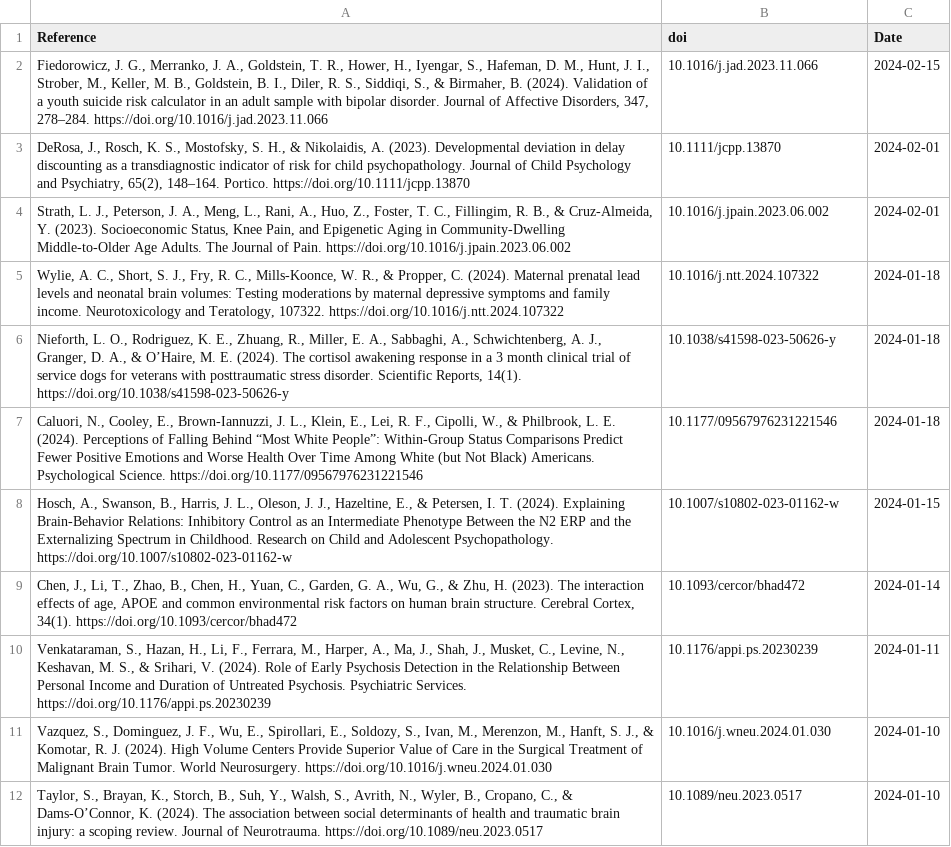
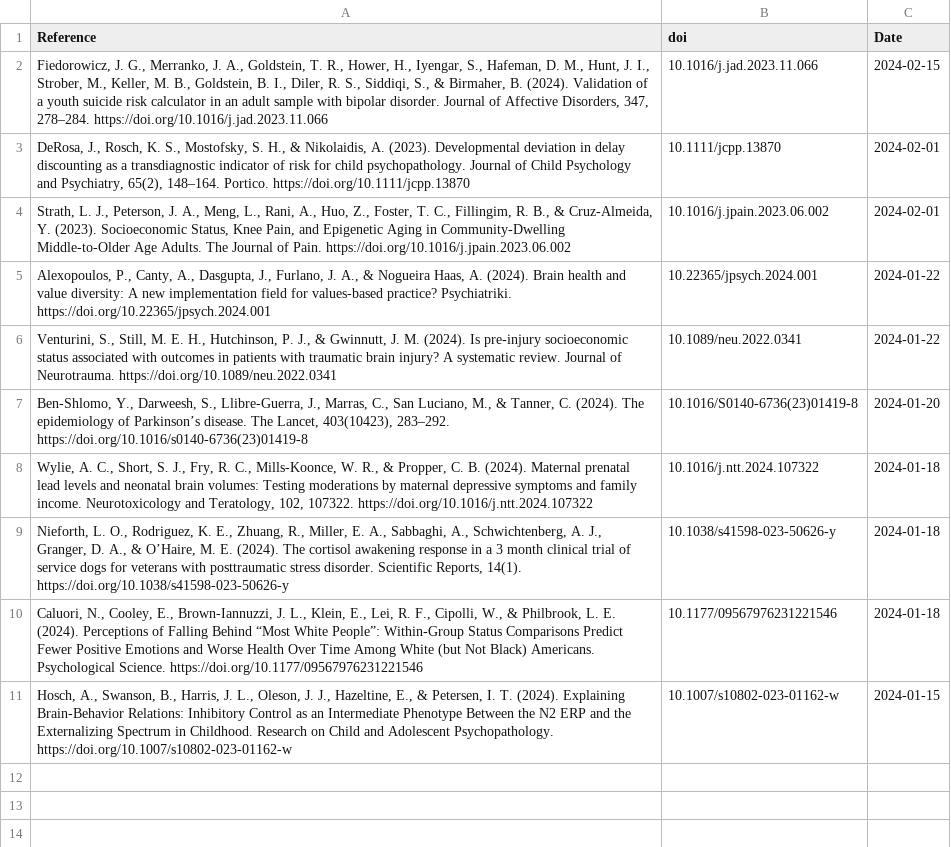
Before and after one commit to FedeGiovannetti/SESNeuroscienceRefs, a CSV file: SESneuroscienceRefs/Data/references_pubmed_ ((socioeconomic status) OR (poverty)) AND (brain) .csv, drawn as a sheet.

```diff
--- a/SESneuroscienceRefs/Data/references_pubmed_ ((socioeconomic status) OR (poverty)) AND (brain) .csv
+++ b/SESneuroscienceRefs/Data/references_pubmed_ ((socioeconomic status) OR (poverty)) AND (brain) .csv
@@ -4,3 +4,6 @@
 "Strath, L. J., Peterson, J. A., Meng, L., Rani, A., Huo, Z., Foster, T. C., Fillingim, R. B., & Cruz-Almeida, Y. (2023). Socioeconomic Status, Knee Pain, and Epigenetic Aging in Community-Dwelling Middle-to-Older Age Adults. The Journal of Pain. https://doi.org/10.1016/j.jpain.2023.06.002","10.1016/j.jpain.2023.06.002",2024-02-01
-"Wylie, A. C., Short, S. J., Fry, R. C., Mills-Koonce, W. R., & Propper, C. (2024). Maternal prenatal lead levels and neonatal brain volumes: Testing moderations by maternal depressive symptoms and family income. Neurotoxicology and Teratology, 107322. https://doi.org/10.1016/j.ntt.2024.107322","10.1016/j.ntt.2024.107322",2024-01-18
+"Alexopoulos, P., Canty, A., Dasgupta, J., Furlano, J. A., & Nogueira Haas, A. (2024). Brain health and value diversity: A new implementation field for values-based practice? Psychiatriki. https://doi.org/10.22365/jpsych.2024.001","10.22365/jpsych.2024.001",2024-01-22
+"Venturini, S., Still, M. E. H., Hutchinson, P. J., & Gwinnutt, J. M. (2024). Is pre-injury socioeconomic status associated with outcomes in patients with traumatic brain injury? A systematic review. Journal of Neurotrauma. https://doi.org/10.1089/neu.2022.0341","10.1089/neu.2022.0341",2024-01-22
+"Ben-Shlomo, Y., Darweesh, S., Llibre-Guerra, J., Marras, C., San Luciano, M., & Tanner, C. (2024). The epidemiology of Parkinson’s disease. The Lancet, 403(10423), 283–292. https://doi.org/10.1016/s0140-6736(23)01419-8","10.1016/S0140-6736(23)01419-8",2024-01-20
+"Wylie, A. C., Short, S. J., Fry, R. C., Mills-Koonce, W. R., & Propper, C. B. (2024). Maternal prenatal lead levels and neonatal brain volumes: Testing moderations by maternal depressive symptoms and family income. Neurotoxicology and Teratology, 102, 107322. https://doi.org/10.1016/j.ntt.2024.107322","10.1016/j.ntt.2024.107322",2024-01-18
 "Nieforth, L. O., Rodriguez, K. E., Zhuang, R., Miller, E. A., Sabbaghi, A., Schwichtenberg, A. J., Granger, D. A., & O’Haire, M. E. (2024). The cortisol awakening response in a 3 month clinical trial of service dogs for veterans with posttraumatic stress disorder. Scientific Reports, 14(1). https://doi.org/10.1038/s41598-023-50626-y","10.1038/s41598-023-50626-y",2024-01-18
@@ -8,5 +11 @@
 "Hosch, A., Swanson, B., Harris, J. L., Oleson, J. J., Hazeltine, E., & Petersen, I. T. (2024). Explaining Brain-Behavior Relations: Inhibitory Control as an Intermediate Phenotype Between the N2 ERP and the Externalizing Spectrum in Childhood. Research on Child and Adolescent Psychopathology. https://doi.org/10.1007/s10802-023-01162-w","10.1007/s10802-023-01162-w",2024-01-15
-"Chen, J., Li, T., Zhao, B., Chen, H., Yuan, C., Garden, G. A., Wu, G., & Zhu, H. (2023). The interaction effects of age, APOE and common environmental risk factors on human brain structure. Cerebral Cortex, 34(1). https://doi.org/10.1093/cercor/bhad472","10.1093/cercor/bhad472",2024-01-14
-"Venkataraman, S., Hazan, H., Li, F., Ferrara, M., Harper, A., Ma, J., Shah, J., Musket, C., Levine, N., Keshavan, M. S., & Srihari, V. (2024). Role of Early Psychosis Detection in the Relationship Between Personal Income and Duration of Untreated Psychosis. Psychiatric Services. https://doi.org/10.1176/appi.ps.20230239","10.1176/appi.ps.20230239",2024-01-11
-"Vazquez, S., Dominguez, J. F., Wu, E., Spirollari, E., Soldozy, S., Ivan, M., Merenzon, M., Hanft, S. J., & Komotar, R. J. (2024). High Volume Centers Provide Superior Value of Care in the Surgical Treatment of Malignant Brain Tumor. World Neurosurgery. https://doi.org/10.1016/j.wneu.2024.01.030","10.1016/j.wneu.2024.01.030",2024-01-10
-"Taylor, S., Brayan, K., Storch, B., Suh, Y., Walsh, S., Avrith, N., Wyler, B., Cropano, C., & Dams-O’Connor, K. (2024). The association between social determinants of health and traumatic brain injury: a scoping review. Journal of Neurotrauma. https://doi.org/10.1089/neu.2023.0517","10.1089/neu.2023.0517",2024-01-10
```
Also changed, not shown: SESneuroscienceRefs/Data/references_pubmed_ ((socioeconomic status) OR (poverty)) AND (neuroscience) .csv.
